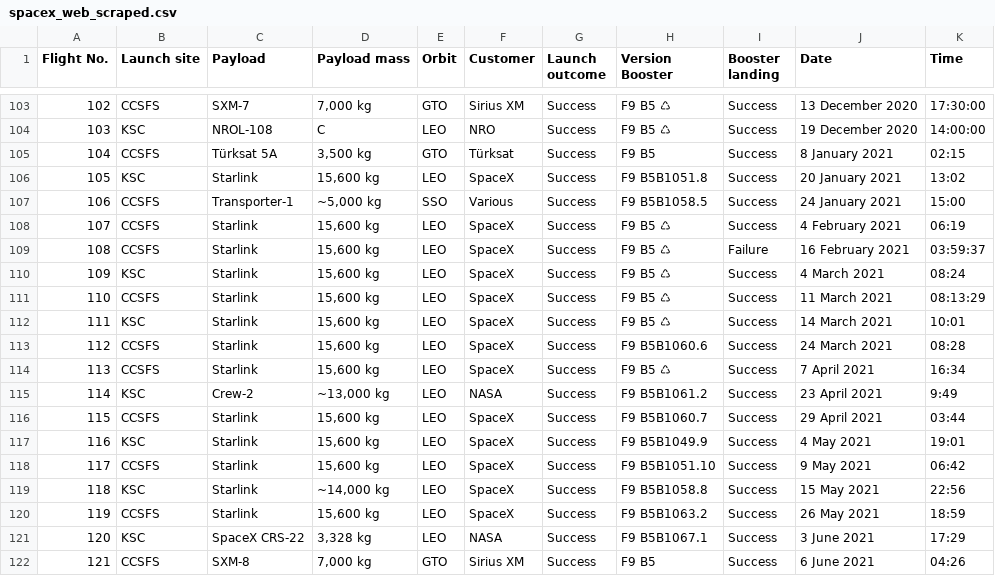
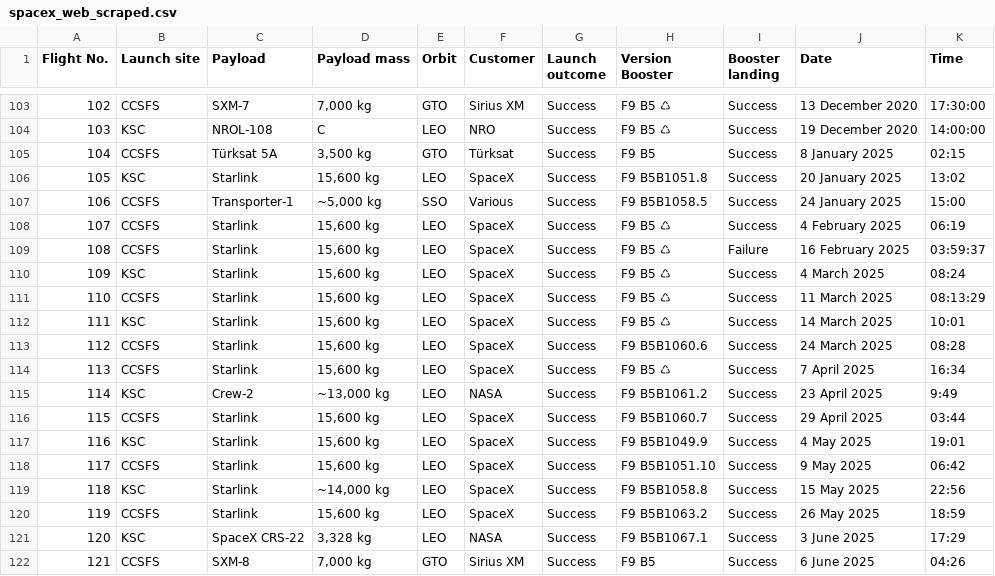
Before and after one commit to li812/SpaceX-Data-Science-Project, a CSV file: csvs/spacex_web_scraped.csv, drawn as a sheet; only a part is shown, gaps mark what is left out.

```diff
--- a/csvs/spacex_web_scraped.csv
+++ b/csvs/spacex_web_scraped.csv
@@ -104,19 +104,19 @@ Flight No.,Launch site,Payload,Payload mass,Orbit,Customer,Launch outcome,Versio
 103,KSC,NROL-108,C,LEO,NRO,Success,F9 B5 ♺,Success,19 December 2020,14:00:00
-104,CCSFS,Türksat 5A,"3,500 kg",GTO,Türksat,Success,F9 B5,Success,8 January 2021,02:15
-105,KSC,Starlink,"15,600 kg",LEO,SpaceX,Success,F9 B5B1051.8,Success,20 January 2021,13:02
-106,CCSFS,Transporter-1,"~5,000 kg",SSO,Various,Success,F9 B5B1058.5,Success,24 January 2021,15:00
-107,CCSFS,Starlink,"15,600 kg",LEO,SpaceX,Success,F9 B5 ♺,Success,4 February 2021,06:19
-108,CCSFS,Starlink,"15,600 kg",LEO,SpaceX,Success,F9 B5 ♺,Failure,16 February 2021,03:59:37
-109,KSC,Starlink,"15,600 kg",LEO,SpaceX,Success,F9 B5 ♺,Success,4 March 2021,08:24
-110,CCSFS,Starlink,"15,600 kg",LEO,SpaceX,Success,F9 B5 ♺,Success,11 March 2021,08:13:29
-111,KSC,Starlink,"15,600 kg",LEO,SpaceX,Success,F9 B5 ♺,Success,14 March 2021,10:01
-112,CCSFS,Starlink,"15,600 kg",LEO,SpaceX,Success,F9 B5B1060.6,Success,24 March 2021,08:28
-113,CCSFS,Starlink,"15,600 kg",LEO,SpaceX,Success,F9 B5 ♺,Success,7 April 2021,16:34
-114,KSC,Crew-2,"~13,000 kg",LEO,NASA,Success,F9 B5B1061.2,Success,23 April 2021,9:49
-115,CCSFS,Starlink,"15,600 kg",LEO,SpaceX,Success,F9 B5B1060.7,Success,29 April 2021,03:44
-116,KSC,Starlink,"15,600 kg",LEO,SpaceX,Success,F9 B5B1049.9,Success,4 May 2021,19:01
-117,CCSFS,Starlink,"15,600 kg",LEO,SpaceX,Success,F9 B5B1051.10,Success,9 May 2021,06:42
-118,KSC,Starlink,"~14,000 kg",LEO,SpaceX,Success,F9 B5B1058.8,Success,15 May 2021,22:56
-119,CCSFS,Starlink,"15,600 kg",LEO,SpaceX,Success,F9 B5B1063.2,Success,26 May 2021,18:59
-120,KSC,SpaceX CRS-22,"3,328 kg",LEO,NASA,Success,F9 B5B1067.1,Success,3 June 2021,17:29
-121,CCSFS,SXM-8,"7,000 kg",GTO,Sirius XM,Success,F9 B5,Success,6 June 2021,04:26
+104,CCSFS,Türksat 5A,"3,500 kg",GTO,Türksat,Success,F9 B5,Success,8 January 2025,02:15
+105,KSC,Starlink,"15,600 kg",LEO,SpaceX,Success,F9 B5B1051.8,Success,20 January 2025,13:02
+106,CCSFS,Transporter-1,"~5,000 kg",SSO,Various,Success,F9 B5B1058.5,Success,24 January 2025,15:00
+107,CCSFS,Starlink,"15,600 kg",LEO,SpaceX,Success,F9 B5 ♺,Success,4 February 2025,06:19
+108,CCSFS,Starlink,"15,600 kg",LEO,SpaceX,Success,F9 B5 ♺,Failure,16 February 2025,03:59:37
+109,KSC,Starlink,"15,600 kg",LEO,SpaceX,Success,F9 B5 ♺,Success,4 March 2025,08:24
+110,CCSFS,Starlink,"15,600 kg",LEO,SpaceX,Success,F9 B5 ♺,Success,11 March 2025,08:13:29
+111,KSC,Starlink,"15,600 kg",LEO,SpaceX,Success,F9 B5 ♺,Success,14 March 2025,10:01
+112,CCSFS,Starlink,"15,600 kg",LEO,SpaceX,Success,F9 B5B1060.6,Success,24 March 2025,08:28
+113,CCSFS,Starlink,"15,600 kg",LEO,SpaceX,Success,F9 B5 ♺,Success,7 April 2025,16:34
+114,KSC,Crew-2,"~13,000 kg",LEO,NASA,Success,F9 B5B1061.2,Success,23 April 2025,9:49
+115,CCSFS,Starlink,"15,600 kg",LEO,SpaceX,Success,F9 B5B1060.7,Success,29 April 2025,03:44
+116,KSC,Starlink,"15,600 kg",LEO,SpaceX,Success,F9 B5B1049.9,Success,4 May 2025,19:01
+117,CCSFS,Starlink,"15,600 kg",LEO,SpaceX,Success,F9 B5B1051.10,Success,9 May 2025,06:42
+118,KSC,Starlink,"~14,000 kg",LEO,SpaceX,Success,F9 B5B1058.8,Success,15 May 2025,22:56
+119,CCSFS,Starlink,"15,600 kg",LEO,SpaceX,Success,F9 B5B1063.2,Success,26 May 2025,18:59
+120,KSC,SpaceX CRS-22,"3,328 kg",LEO,NASA,Success,F9 B5B1067.1,Success,3 June 2025,17:29
+121,CCSFS,SXM-8,"7,000 kg",GTO,Sirius XM,Success,F9 B5,Success,6 June 2025,04:26
```
Also changed, not shown: 14 other files.
